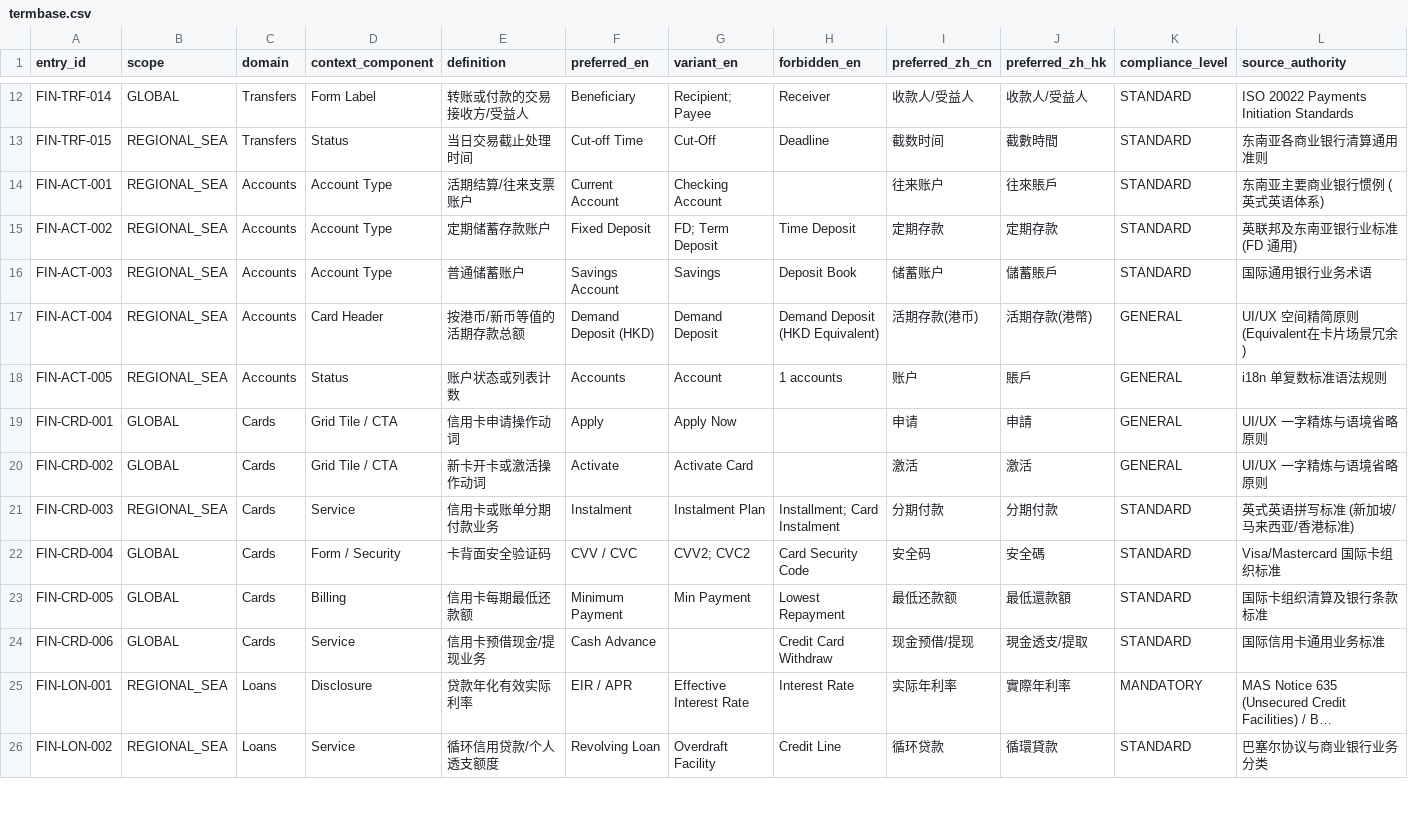
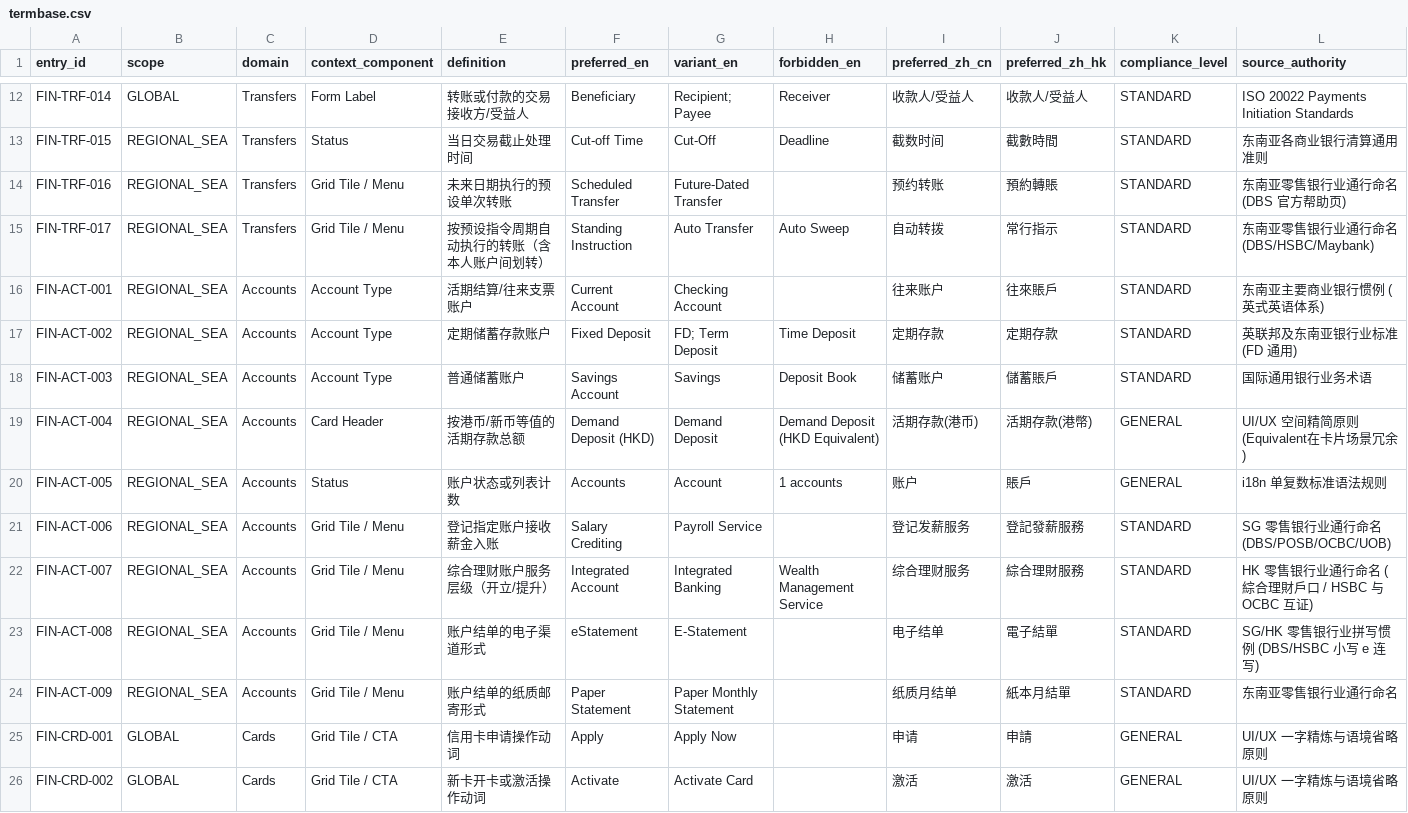
Before and after one commit to karrkwong/i18n-bank, a CSV file: references/termbase.csv, drawn as a sheet; only a part is shown, gaps mark what is left out; the shorter side is filled out with more unchanged rows; long unchanged cells end in …; rows hold the shown columns only; the diff names each change by its address in the sheet, - before the commit and + after, or states it on an @@ line.

Commit message:
feat(termbase): governance review batch 1 — admit 6 entries per spec 7.3 (FIN-TRF-016/017, FIN-ACT-006~009); overturn Auto Sweep -> Standing Instruction and E-Statement -> eStatement; split statement channels; termbase 48 -> 54 entries

```diff
--- a/references/termbase.csv
+++ b/references/termbase.csv
+row 14: FIN-TRF-016 | REGIONAL_SEA | Transfers | Grid Tile / Menu | 未来日期执行的预设单次转账 | Scheduled Transfer | Future-Dated Transfer |  | 预约转账 | 預約轉賬 | STANDARD | 东南亚零售银行业通行命名 (DBS 官方帮助页)
+row 15: FIN-TRF-017 | REGIONAL_SEA | Transfers | Grid Tile / Menu | 按预设指令周期自动执行的转账（含本人账户间划转） | Standing Instruction | Auto Transfer | Auto Sweep | 自动转拨 | 常行指示 | STANDARD | 东南亚零售银行业通行命名 (DBS/HSBC/Maybank)
+row 21: FIN-ACT-006 | REGIONAL_SEA | Accounts | Grid Tile / Menu | 登记指定账户接收薪金入账 | Salary Crediting | Payroll Service |  | 登记发薪服务 | 登記發薪服務 | STANDARD | SG 零售银行业通行命名 (DBS/POSB/OCBC/UOB)
+row 22: FIN-ACT-007 | REGIONAL_SEA | Accounts | Grid Tile / Menu | 综合理财账户服务层级（开立/提升） | Integrated Account | Integrated Banking | Wealth Management Service | 综合理财服务 | 綜合理財服務 | STANDARD | HK 零售银行业通行命名 (綜合理財戶口 / HSBC 与 OCBC 互证)
+row 23: FIN-ACT-008 | REGIONAL_SEA | Accounts | Grid Tile / Menu | 账户结单的电子渠道形式 | eStatement | E-Statement |  | 电子结单 | 電子結單 | STANDARD | SG/HK 零售银行业拼写惯例 (DBS/HSBC 小写 e 连写)
+row 24: FIN-ACT-009 | REGIONAL_SEA | Accounts | Grid Tile / Menu | 账户结单的纸质邮寄形式 | Paper Statement | Paper Monthly Statement |  | 纸质月结单 | 紙本月結單 | STANDARD | 东南亚零售银行业通行命名
```
Also changed, not shown: 1 other file.
